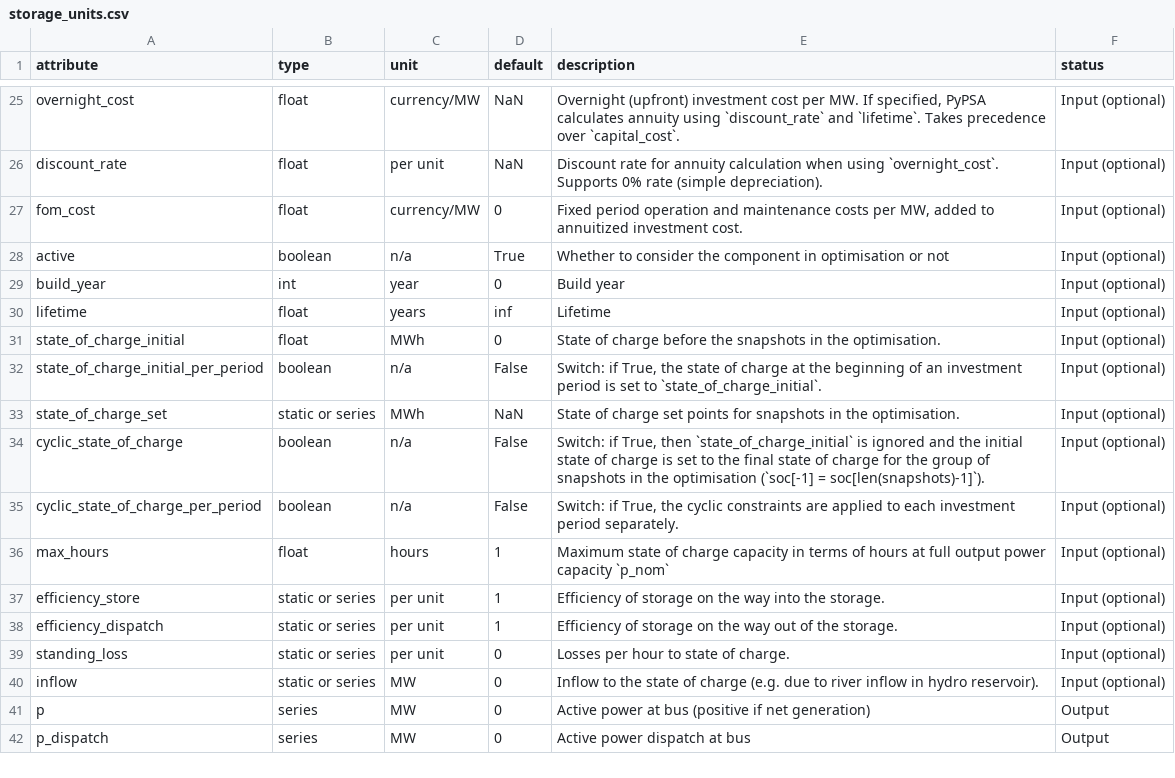
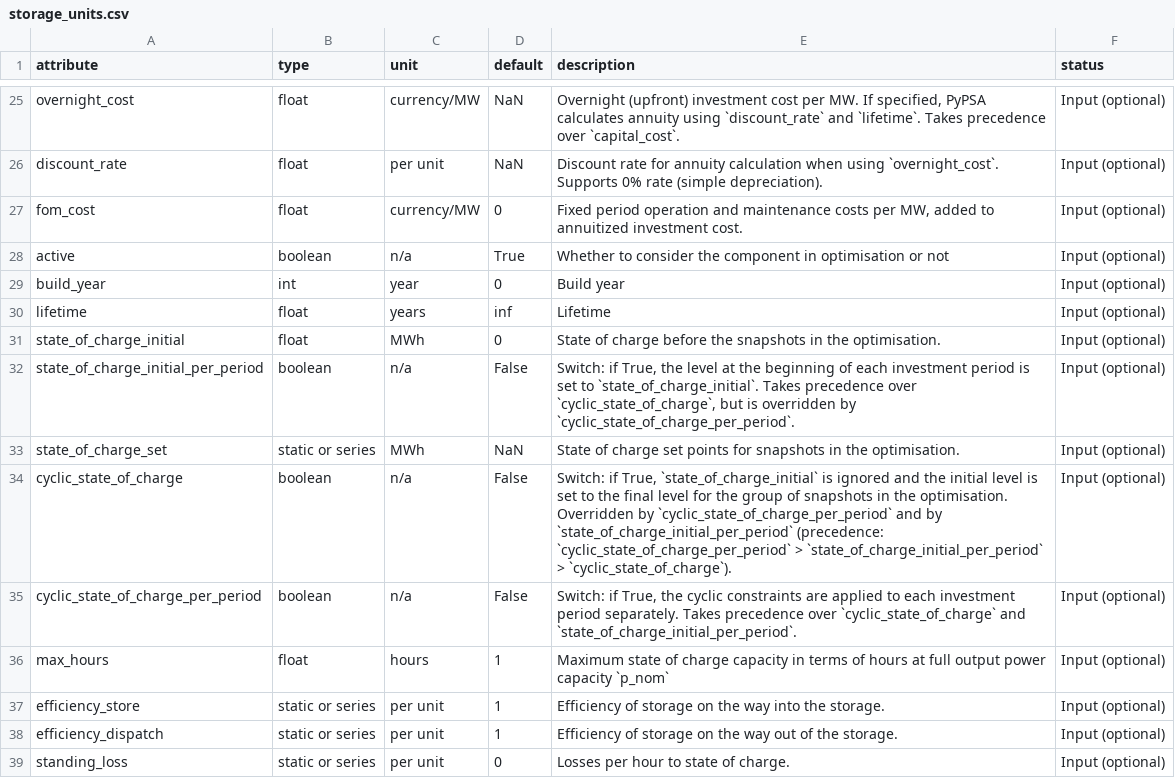
Before and after one commit to PyPSA/PyPSA, a CSV file: pypsa/data/component_attrs/storage_units.csv, drawn as a sheet; only a part is shown, gaps mark what is left out; the shorter side is filled out with more unchanged rows.

Commit message:
fix: correct cyclic-vs-initial storage warnings and document precedence
The 'initial level will be ignored' warning fired when
state_of_charge_initial_per_period (e_initial_per_period) was combined with
global cyclic, i.e. exactly when the initial level is used to seed every
investment period start. Narrow that warning to the cases where the level is
really discarded, add a warning for per-period seeding overriding global
cycling, and document the CP > IP > C precedence.

```diff
--- a/pypsa/data/component_attrs/storage_units.csv
+++ b/pypsa/data/component_attrs/storage_units.csv
@@ -31,6 +31,6 @@ lifetime,float,years,inf,Lifetime,Input (optional)
 state_of_charge_initial,float,MWh,0,State of charge before the snapshots in the optimisation.,Input (optional)
-state_of_charge_initial_per_period,boolean,n/a,False,"Switch: if True, the state of charge at the beginning of an investment period is set to `state_of_charge_initial`.",Input (optional)
+state_of_charge_initial_per_period,boolean,n/a,False,"Switch: if True, the level at the beginning of each investment period is set to `state_of_charge_initial`. Takes precedence over `cyclic_state_of_charge`, but is overridden by `cyclic_state_of_charge_per_period`.",Input (optional)
 state_of_charge_set,static or series,MWh,NaN,State of charge set points for snapshots in the optimisation.,Input (optional)
-cyclic_state_of_charge,boolean,n/a,False,"Switch: if True, then `state_of_charge_initial` is ignored and the initial state of charge is set to the final state of charge for the group of snapshots in the optimisation (`soc[-1] = soc[len(snapshots)-1]`).",Input (optional)
-cyclic_state_of_charge_per_period,boolean,n/a,False,"Switch: if True, the cyclic constraints are applied to each investment period separately.",Input (optional)
+cyclic_state_of_charge,boolean,n/a,False,"Switch: if True, `state_of_charge_initial` is ignored and the initial level is set to the final level for the group of snapshots in the optimisation. Overridden by `cyclic_state_of_charge_per_period` and by `state_of_charge_initial_per_period` (precedence: `cyclic_state_of_charge_per_period` > `state_of_charge_initial_per_period` > `cyclic_state_of_charge`).",Input (optional)
+cyclic_state_of_charge_per_period,boolean,n/a,False,"Switch: if True, the cyclic constraints are applied to each investment period separately. Takes precedence over `cyclic_state_of_charge` and `state_of_charge_initial_per_period`.",Input (optional)
 max_hours,float,hours,1,Maximum state of charge capacity in terms of hours at full output power capacity `p_nom`,Input (optional)
```
Also changed, not shown: pypsa/data/component_attrs/stores.csv, 3 other files.
